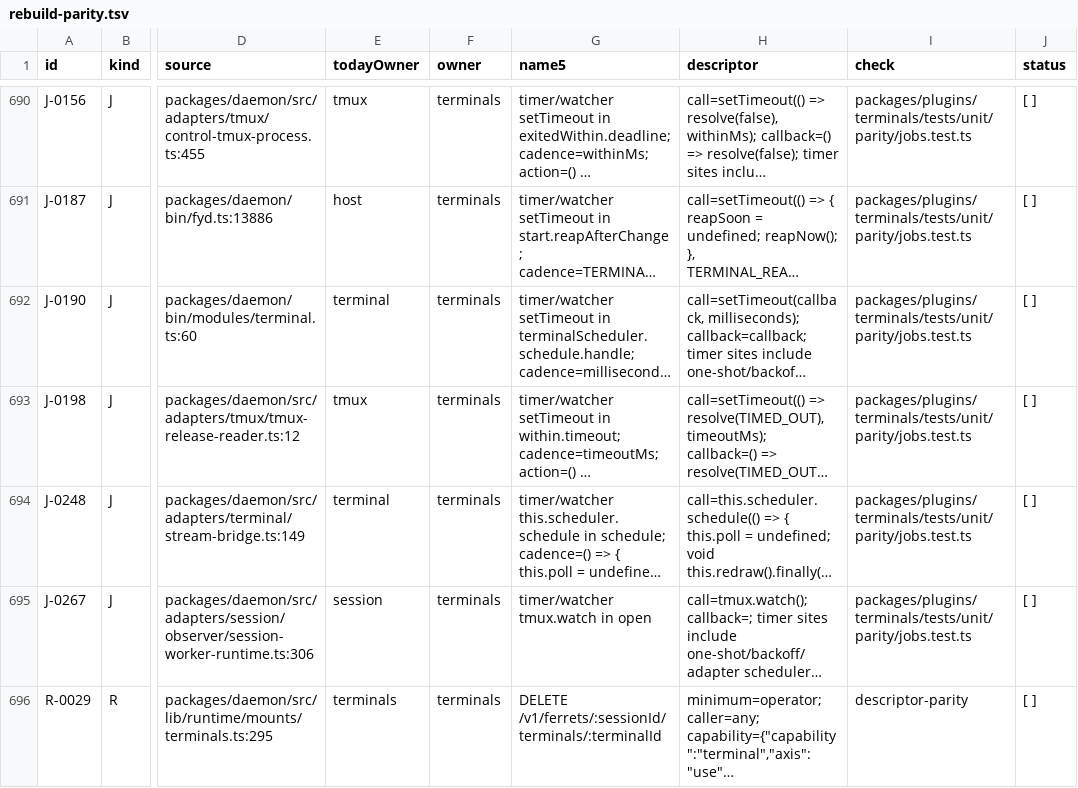
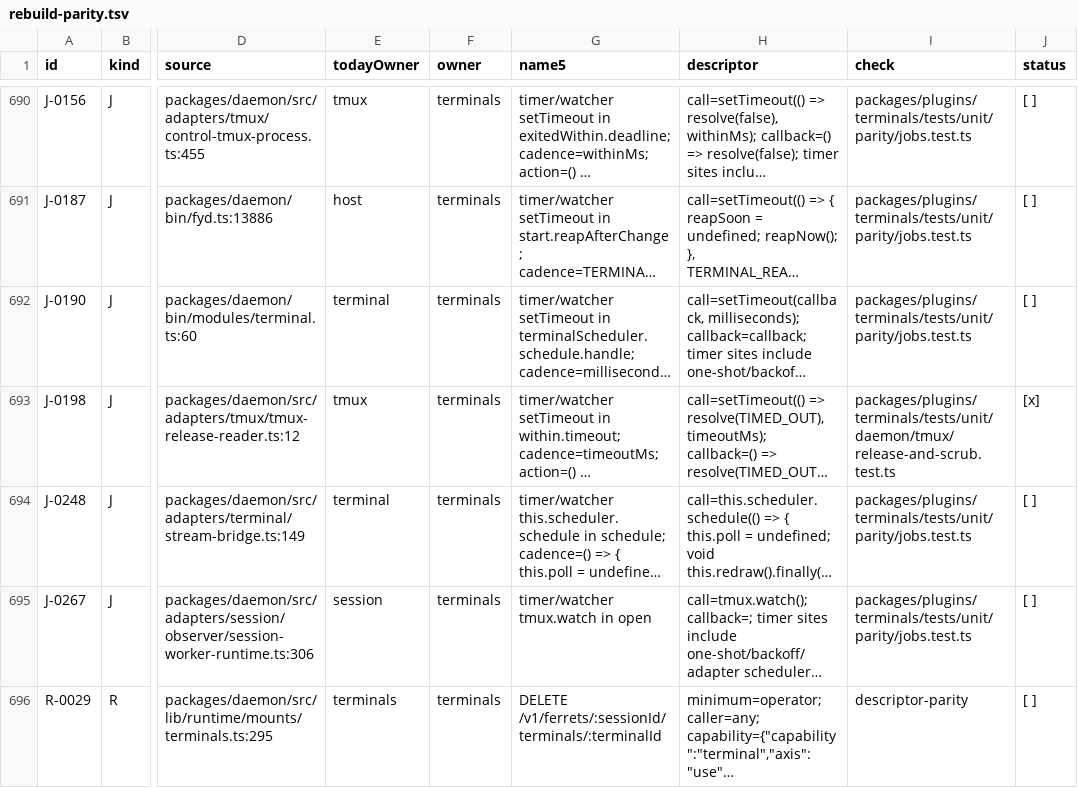
Before and after one commit to kirinnee/ferretry, a TSV file: docs/design/rebuild-parity.tsv, drawn as a sheet; only a part is shown, gaps mark what is left out; long unchanged cells end in …; the diff names each change by its address in the sheet, - before the commit and + after, or states it on an @@ line.

Commit message:
fix(terminals): fail the launch guard closed and keep today's doctor words (U1 review round 1)
- M1: the armed guard refuses a launch whose environment handle names PATH, and
  any launch when the kernel hands no search path (no bare name passes).
- M2: a guard refusal is logged with the harness and remedy, and answered with the
  closed refusal `real_harness`; Ferrets reports it as the start's reason.
- M3: the tmux release row is today's tmuxRelease() word for word (present ok,
  missing warn, no row when nothing answered); the selftest prints the same text.
- M4: half tests for the guard as index.ts composes it from hostFacts.launchGuard().
- Minors: release children carry the spawn timeout; the row is a declared doctor
  check read fresh (job removed); the selftest may spawn only tmux; one owner for
  the state folder and the socket path; K3 exemption gone; J-0198 strengthened.

```diff
--- a/docs/design/rebuild-parity.tsv
+++ b/docs/design/rebuild-parity.tsv
-I693 (check): packages/plugins/terminals/tests/unit/parity/jobs.test.ts
+I693 (check): packages/plugins/terminals/tests/unit/daemon/tmux/release-and-scrub.test.ts
-J693 (status): [ ]
+J693 (status): [x]
```
Also changed, not shown: 29 other files.
